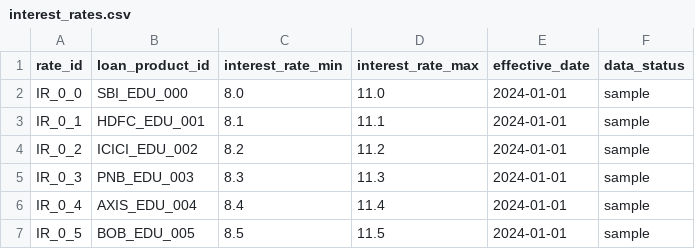
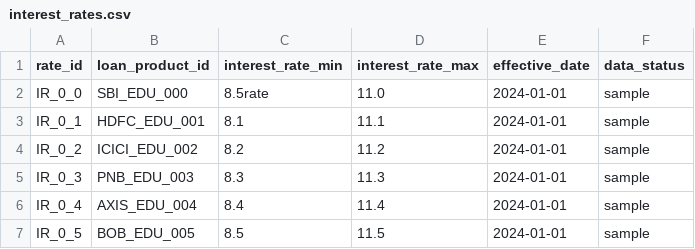
Before and after one commit to angelverman2021-a11y/edu4loan, a CSV file: dataset/pricing/interest_rates.csv, drawn as a sheet; only a part is shown.

```diff
--- a/dataset/pricing/interest_rates.csv
+++ b/dataset/pricing/interest_rates.csv
@@ -1,3 +1,3 @@
 rate_id,loan_product_id,interest_rate_min,interest_rate_max,effective_date,data_status
-IR_0_0,SBI_EDU_000,8.0,11.0,2024-01-01,sample
+IR_0_0,SBI_EDU_000,8.5rate ,11.0,2024-01-01,sample
 IR_0_1,HDFC_EDU_001,8.1,11.1,2024-01-01,sample
```
Also changed, not shown: 10 other files.
